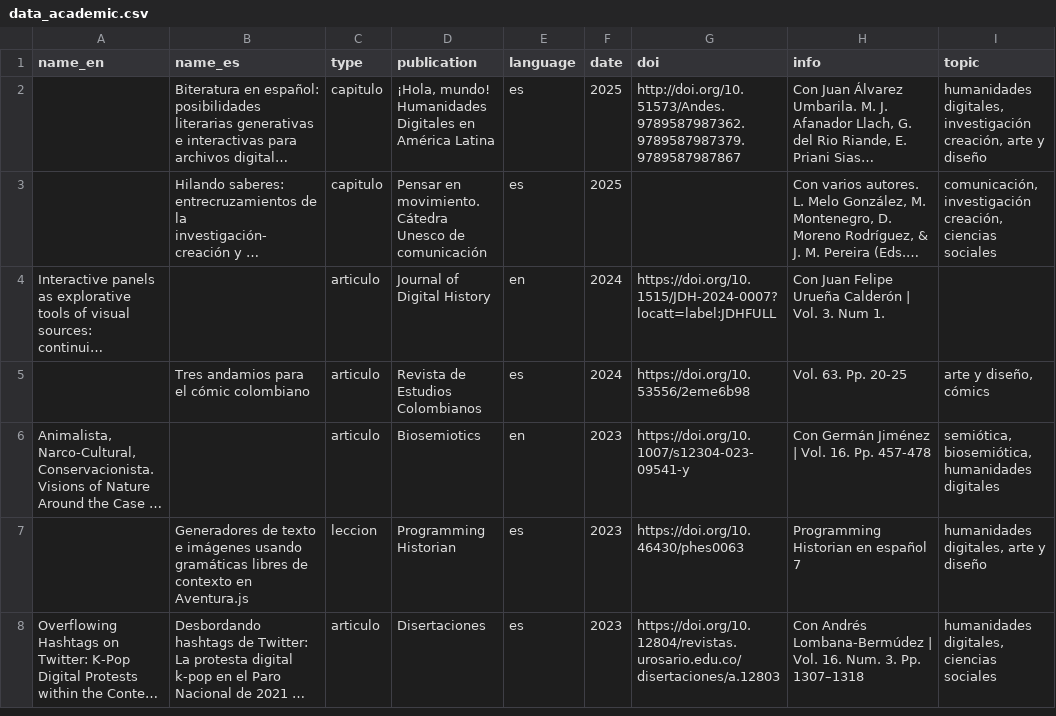
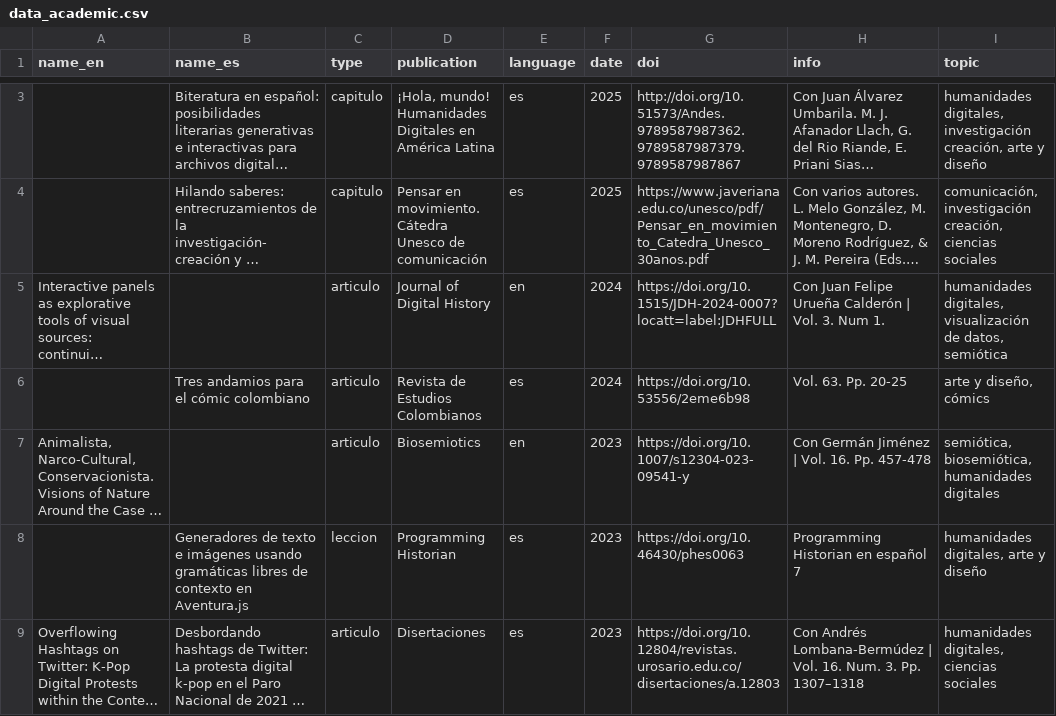
Before and after one commit to srsergiorodriguez/srsergiorodriguez.github.io, a CSV file: static/academic/data_academic.csv, drawn as a sheet; only a part is shown, gaps mark what is left out; long unchanged cells end in …; addresses are those after the commit; the diff covers the shown part only; the diff names each change by its address in the sheet, - before the commit and + after, or states it on an @@ line.

```diff
--- a/static/academic/data_academic.csv
+++ b/static/academic/data_academic.csv
-G4 (doi): (empty)
+G4 (doi): https://www.javeriana.edu.co/unesco/pdf/Pensar_en_movimiento_Catedra_Unesco_30anos.pdf
-I5 (topic): (empty)
+I5 (topic): humanidades digitales, visualización de datos, semiótica
```
Also changed, not shown: 1 added row and 1 edited cell elsewhere in this file, build/academic/data_academic.csv, 40 other files.
